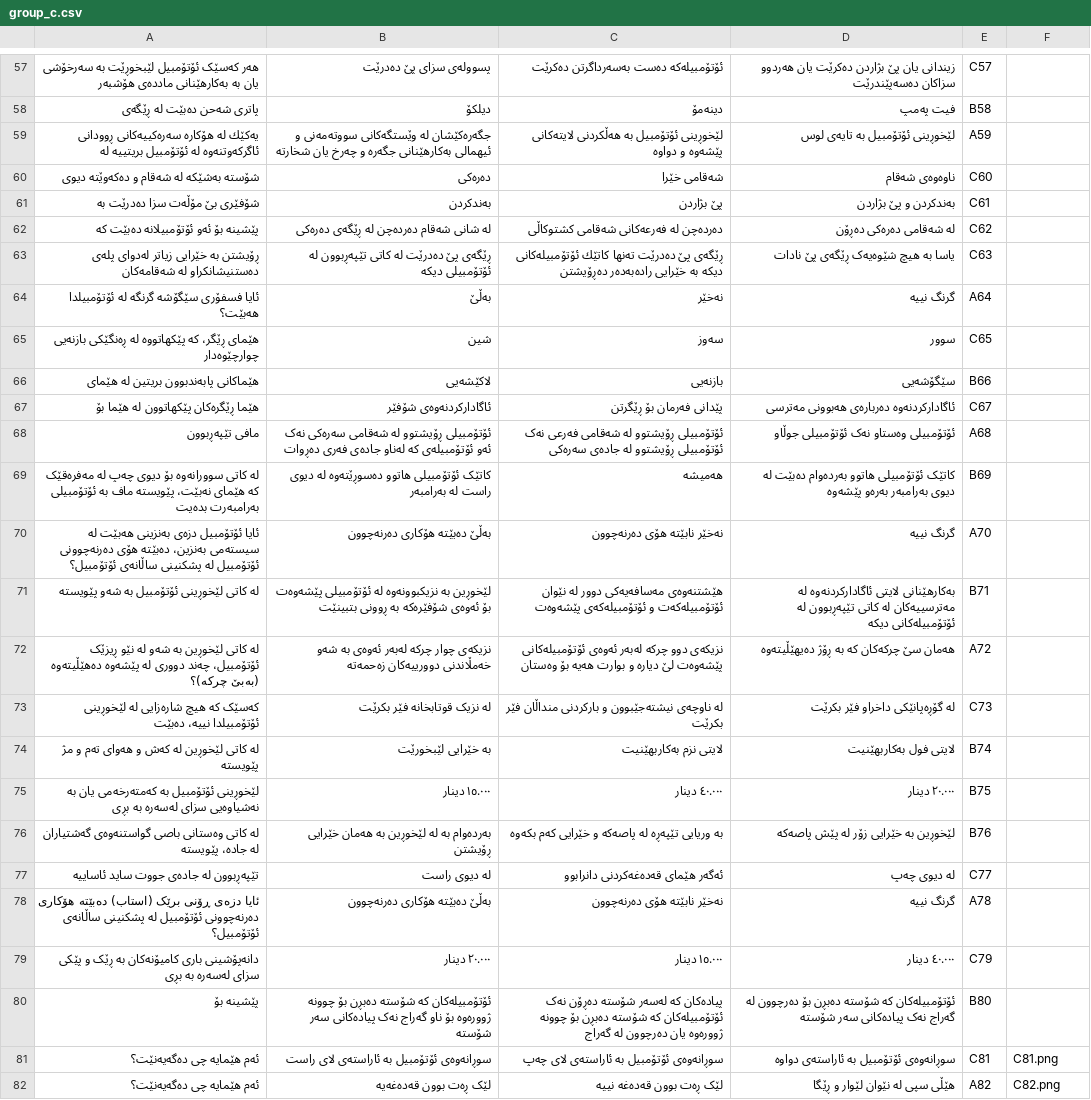
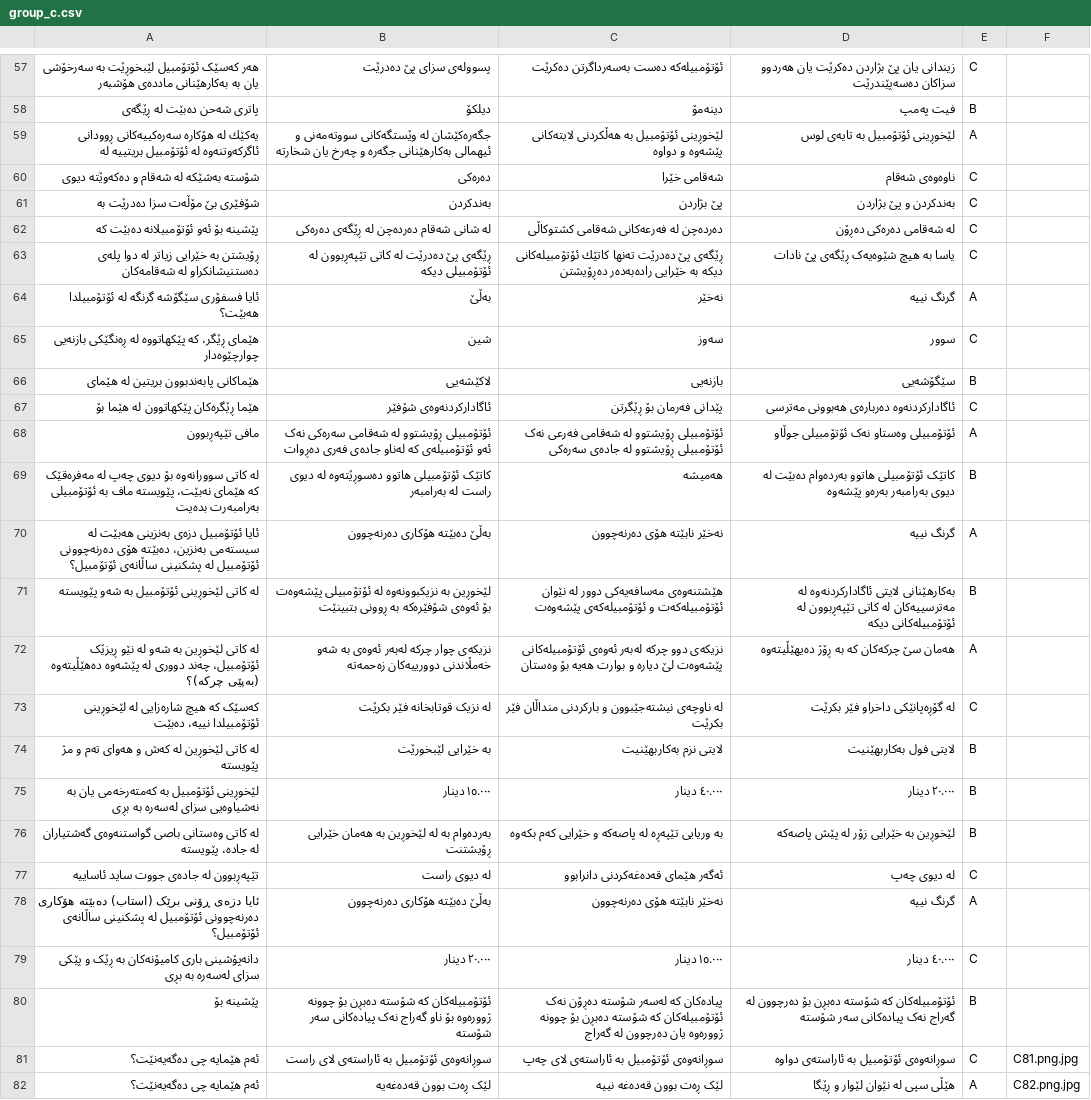
Before and after one commit to gulstanmahdi23-coder/TrafficExam, a CSV file: group_c.csv, drawn as a sheet; only a part is shown, gaps mark what is left out; the diff covers the shown part only; the diff names each change by its address in the sheet, - before the commit and + after, or states it on an @@ line.

```diff
--- a/group_c.csv
+++ b/group_c.csv
-E57: C57
+E57: C
-E58: B58
+E58: B
-E59: A59
+E59: A
-E60: C60
+E60: C
-E61: C61
+E61: C
-E62: C62
+E62: C
-A63: …خێرایی زیاتر لەدوای پلەی دەستنیشانکراو…
+A63: …خێرایی زیاتر لە دوا پلەی دەستنیشانکراو…
-E63: C63
+E63: C
-E64: A64
+E64: A
-E65: C65
+E65: C
-E66: B66
+E66: B
-E67: C67
+E67: C
-E68: A68
+E68: A
-E69: B69
+E69: B
-E70: A70
+E70: A
-E71: B71
+E71: B
-A72: …پێشەوە دەهێڵیتەوە (بەبێ چرکە)؟
+A72: …پێشەوە دەهێڵیتەوە (بەپێی چرکە)؟
-E72: A72
+E72: A
-E73: C73
+E73: C
-E74: B74
+E74: B
-E75: B75
+E75: B
-B76: …هەمان خێرایی ڕۆیشتن
+B76: …هەمان خێرایی ڕۆیشتنت
-E76: B76
+E76: B
-E77: C77
+E77: C
-E78: A78
+E78: A
-E79: C79
+E79: C
-E80: B80
+E80: B
-E81: C81
+E81: C
-F81: C81.png
+F81: C81.png.jpg
-E82: A82
+E82: A
-F82: C82.png
+F82: C82.png.jpg
```
Also changed, not shown: 138 edited cells elsewhere in this file, group_b.csv, group_d.csv, 1 other file.
